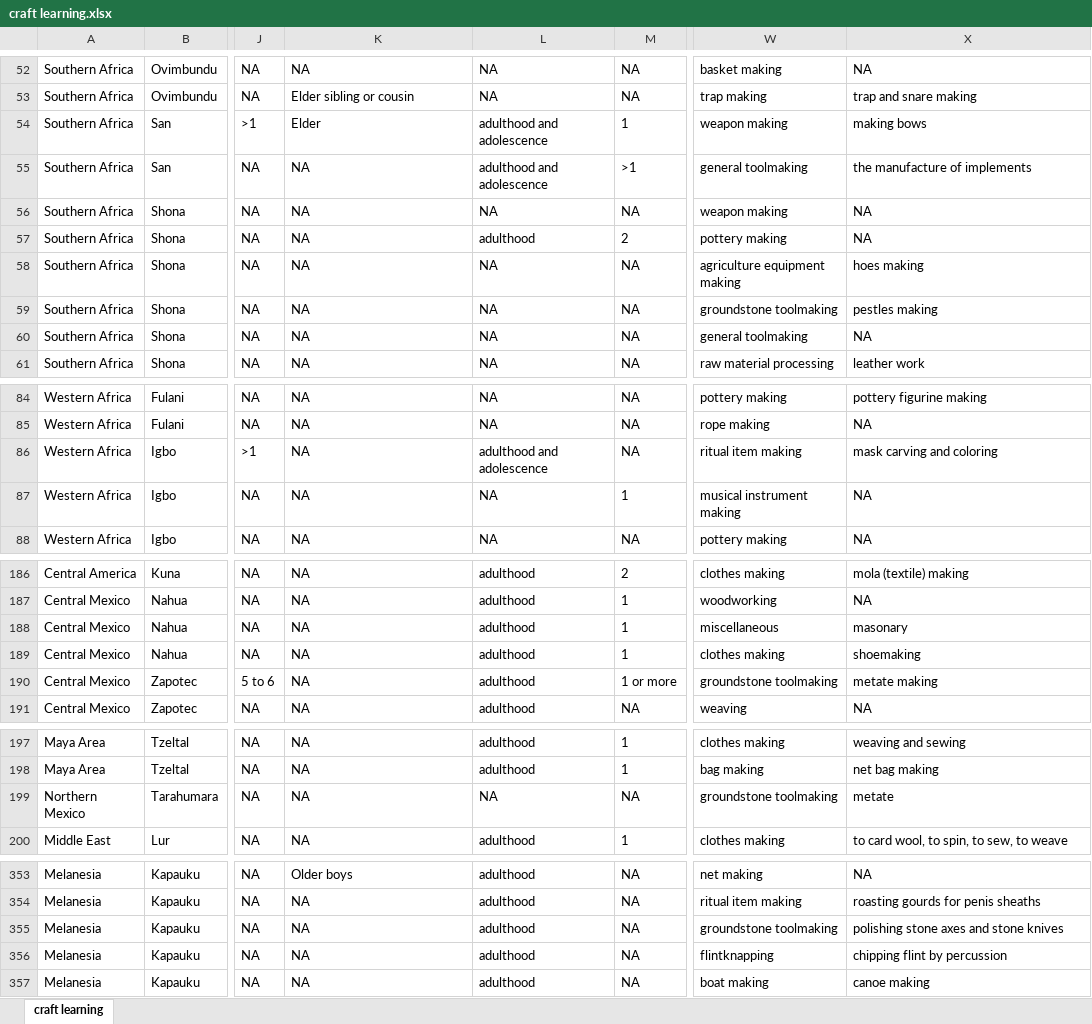
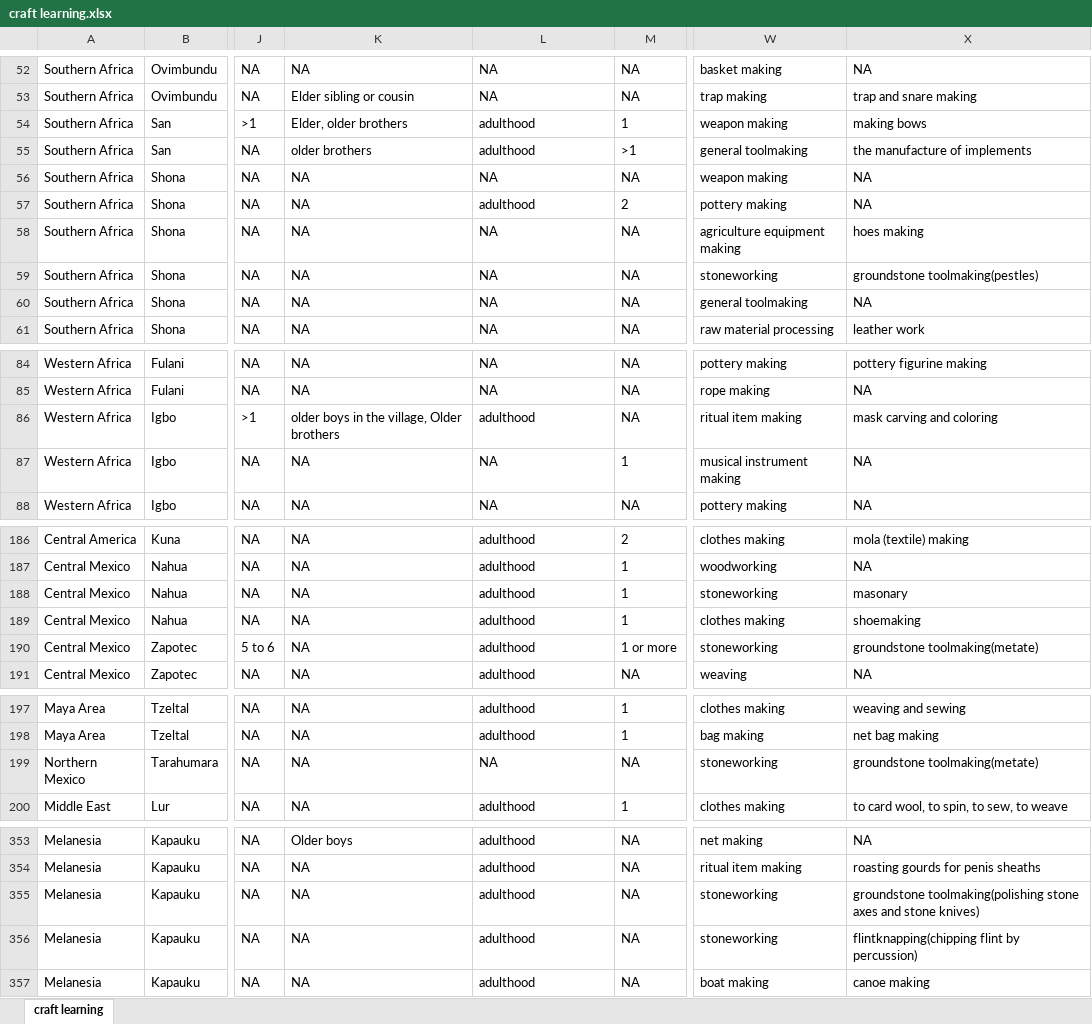
Before and after one commit to Raylc/HRAF-2022, an Excel workbook: Data/craft learning.xlsx, sheet craft learning, drawn as a sheet; only a part is shown, gaps mark what is left out; values as stored, in another font and other column widths than the file's, no borders; the diff covers the shown part only; the diff names each change by its address in the sheet, - before the commit and + after, or states it on an @@ line.

```diff
--- a/Data/craft learning.xlsx (sheet craft learning)
+++ b/Data/craft learning.xlsx (sheet craft learning)
-K54: Elder
+K54: Elder, older brothers
-L54:L55: adulthood and adolescence
+L54:L55: adulthood
-K55: NA
+K55: older brothers
-W59: groundstone toolmaking
+W59: stoneworking
-X59: pestles making
+X59: groundstone toolmaking(pestles)
-K86: NA
+K86: older boys in the village, Older brothers
-L86: adulthood and adolescence
+L86: adulthood
-W188: miscellaneous
+W188: stoneworking
-W190: groundstone toolmaking
+W190: stoneworking
-X190: metate making
+X190: groundstone toolmaking(metate)
-W199: groundstone toolmaking
+W199: stoneworking
-X199: metate
+X199: groundstone toolmaking(metate)
-W355: groundstone toolmaking
+W355: stoneworking
-X355: polishing stone axes and stone knives
+X355: groundstone toolmaking(polishing stone axes and stone knives)
-W356: flintknapping
+W356: stoneworking
-X356: chipping flint by percussion
+X356: flintknapping(chipping flint by percussion)
```
Also changed, not shown: 5 edited cells elsewhere in this sheet, 1 other file.
